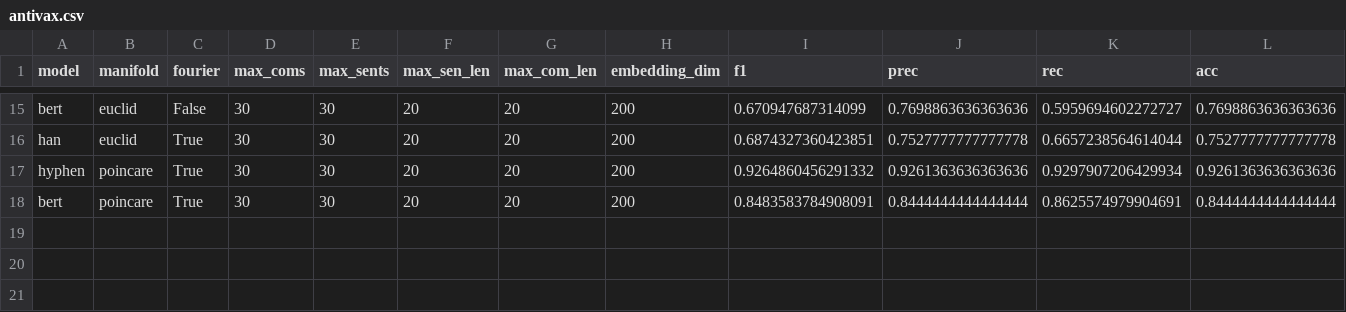
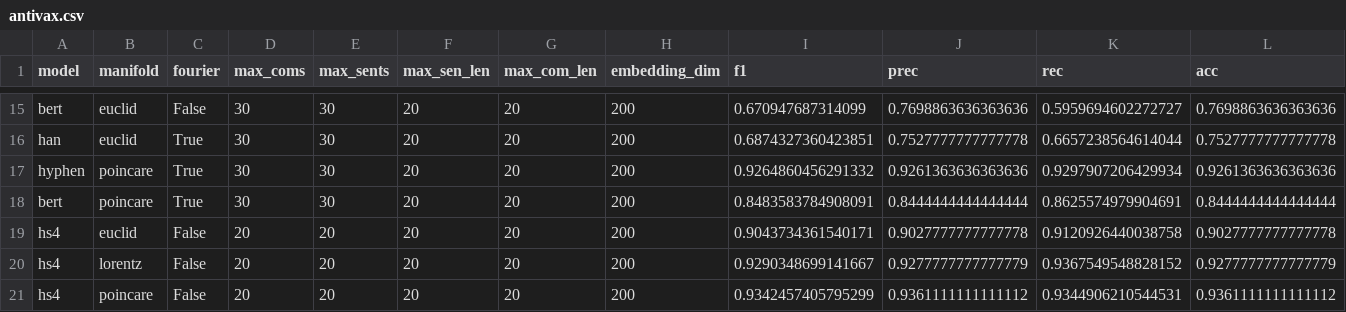
Before and after one commit to hchautran/Hyphen, a CSV file: results/antivax.csv, drawn as a sheet; only a part is shown, gaps mark what is left out; rows hold the shown columns only; the diff names each change by its address in the sheet, - before the commit and + after, or states it on an @@ line.

```diff
--- a/results/antivax.csv
+++ b/results/antivax.csv
+row 19: hs4 | euclid | False | 20 | 20 | 20 | 20 | 200 | 0.9043734361540171 | 0.9027777777777778 | 0.9120926440038758 | 0.9027777777777778
+row 20: hs4 | lorentz | False | 20 | 20 | 20 | 20 | 200 | 0.9290348699141667 | 0.9277777777777779 | 0.9367549548828152 | 0.9277777777777779
+row 21: hs4 | poincare | False | 20 | 20 | 20 | 20 | 200 | 0.9342457405795299 | 0.9361111111111112 | 0.9344906210544531 | 0.9361111111111112
```
Also changed, not shown: results/figlang_twitter.csv, results/pheme.csv, 14 other files.
